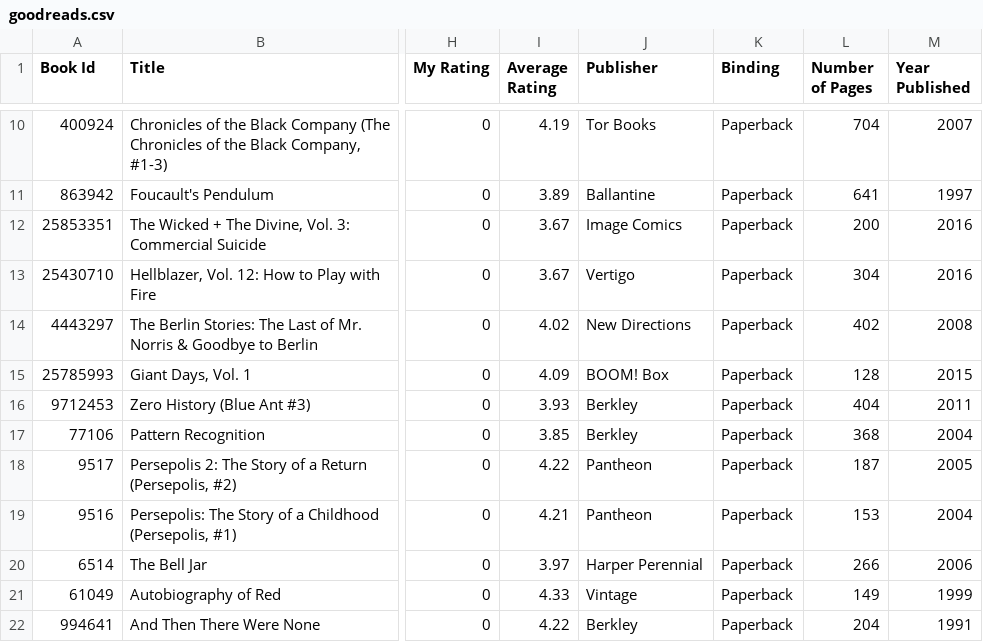
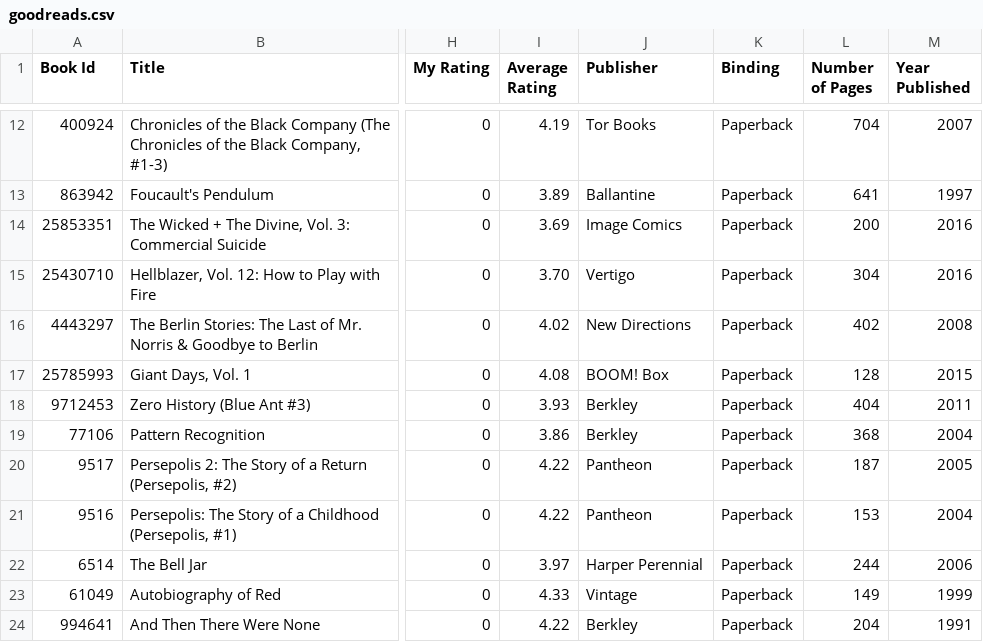
Before and after one commit to mouse-reeve/book-catalogue, a CSV file: goodreads.csv, drawn as a sheet; only a part is shown, gaps mark what is left out; addresses are those after the commit; the diff covers the shown part only; the diff names each change by its address in the sheet, - before the commit and + after, or states it on an @@ line.

```diff
--- a/goodreads.csv
+++ b/goodreads.csv
-I14 (Average Rating): 3.67
+I14 (Average Rating): 3.69
-I15 (Average Rating): 3.67
+I15 (Average Rating): 3.70
-I17 (Average Rating): 4.09
+I17 (Average Rating): 4.08
-I19 (Average Rating): 3.85
+I19 (Average Rating): 3.86
-I21 (Average Rating): 4.21
+I21 (Average Rating): 4.22
-L22 (Number of Pages): 266
+L22 (Number of Pages): 244
```
Also changed, not shown: 2 added rows and 45 edited cells elsewhere in this file, 1 other file.
